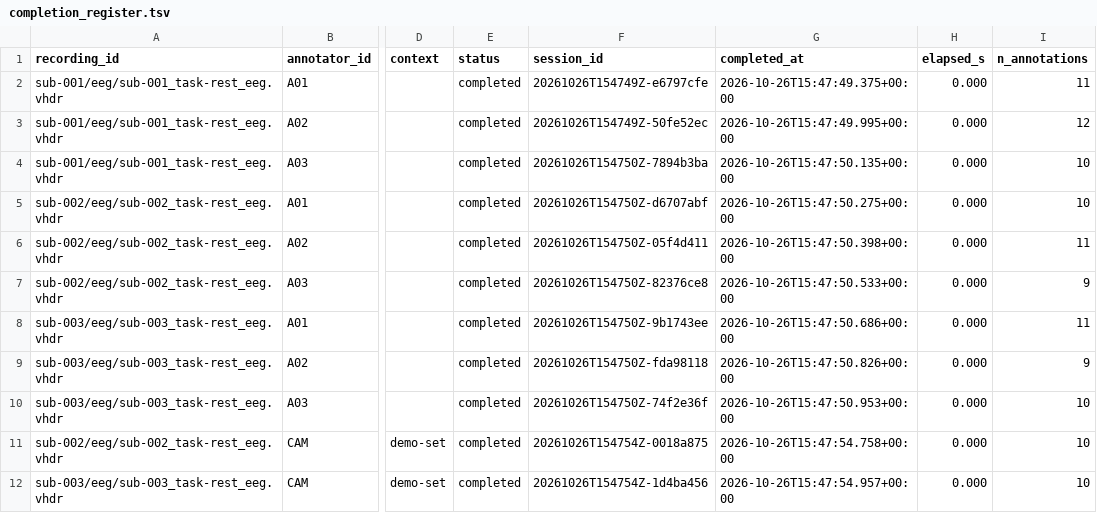
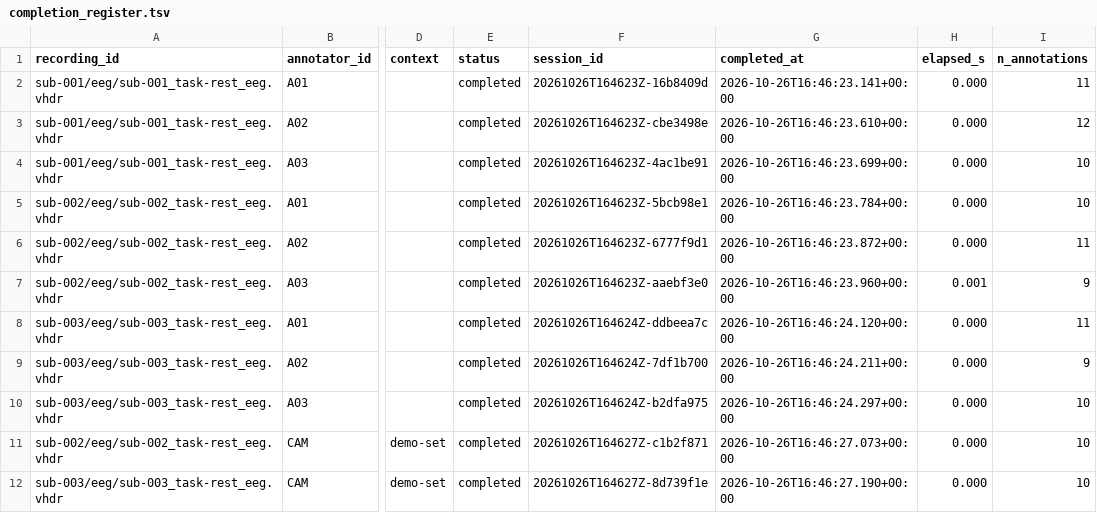
Before and after one commit to faisalmushtaq/ElectroClean, a TSV file: examples/example_output/Annotated_Events/completion_register.tsv, drawn as a sheet; only a part is shown, gaps mark what is left out; the diff names each change by its address in the sheet, - before the commit and + after, or states it on an @@ line.

```diff
--- a/examples/example_output/Annotated_Events/completion_register.tsv
+++ b/examples/example_output/Annotated_Events/completion_register.tsv
-F2 (session_id): 20261026T154749Z-e6797cfe
+F2 (session_id): 20261026T164623Z-16b8409d
-G2 (completed_at): 2026-10-26T15:47:49.375+00:00
+G2 (completed_at): 2026-10-26T16:46:23.141+00:00
-F3 (session_id): 20261026T154749Z-50fe52ec
+F3 (session_id): 20261026T164623Z-cbe3498e
-G3 (completed_at): 2026-10-26T15:47:49.995+00:00
+G3 (completed_at): 2026-10-26T16:46:23.610+00:00
-F4 (session_id): 20261026T154750Z-7894b3ba
+F4 (session_id): 20261026T164623Z-4ac1be91
-G4 (completed_at): 2026-10-26T15:47:50.135+00:00
+G4 (completed_at): 2026-10-26T16:46:23.699+00:00
-F5 (session_id): 20261026T154750Z-d6707abf
+F5 (session_id): 20261026T164623Z-5bcb98e1
-G5 (completed_at): 2026-10-26T15:47:50.275+00:00
+G5 (completed_at): 2026-10-26T16:46:23.784+00:00
-F6 (session_id): 20261026T154750Z-05f4d411
+F6 (session_id): 20261026T164623Z-6777f9d1
-G6 (completed_at): 2026-10-26T15:47:50.398+00:00
+G6 (completed_at): 2026-10-26T16:46:23.872+00:00
-F7 (session_id): 20261026T154750Z-82376ce8
+F7 (session_id): 20261026T164623Z-aaebf3e0
-G7 (completed_at): 2026-10-26T15:47:50.533+00:00
+G7 (completed_at): 2026-10-26T16:46:23.960+00:00
-H7 (elapsed_s): 0.000
+H7 (elapsed_s): 0.001
-F8 (session_id): 20261026T154750Z-9b1743ee
+F8 (session_id): 20261026T164624Z-ddbeea7c
-G8 (completed_at): 2026-10-26T15:47:50.686+00:00
+G8 (completed_at): 2026-10-26T16:46:24.120+00:00
-F9 (session_id): 20261026T154750Z-fda98118
+F9 (session_id): 20261026T164624Z-7df1b700
-G9 (completed_at): 2026-10-26T15:47:50.826+00:00
+G9 (completed_at): 2026-10-26T16:46:24.211+00:00
-F10 (session_id): 20261026T154750Z-74f2e36f
+F10 (session_id): 20261026T164624Z-b2dfa975
-G10 (completed_at): 2026-10-26T15:47:50.953+00:00
+G10 (completed_at): 2026-10-26T16:46:24.297+00:00
-F11 (session_id): 20261026T154754Z-0018a875
+F11 (session_id): 20261026T164627Z-c1b2f871
-G11 (completed_at): 2026-10-26T15:47:54.758+00:00
+G11 (completed_at): 2026-10-26T16:46:27.073+00:00
-F12 (session_id): 20261026T154754Z-1d4ba456
+F12 (session_id): 20261026T164627Z-8d739f1e
-G12 (completed_at): 2026-10-26T15:47:54.957+00:00
+G12 (completed_at): 2026-10-26T16:46:27.190+00:00
```
Also changed, not shown: examples/example_output/Annotated_Events/annotator-A01/sub-001/eeg/sub-001_task-rest_eeg_annotator-A01_events.tsv, examples/example_output/Annotated_Events/annotator-A01/sub-002/eeg/sub-002_task-rest_eeg_annotator-A01_events.tsv, 39 other files.
